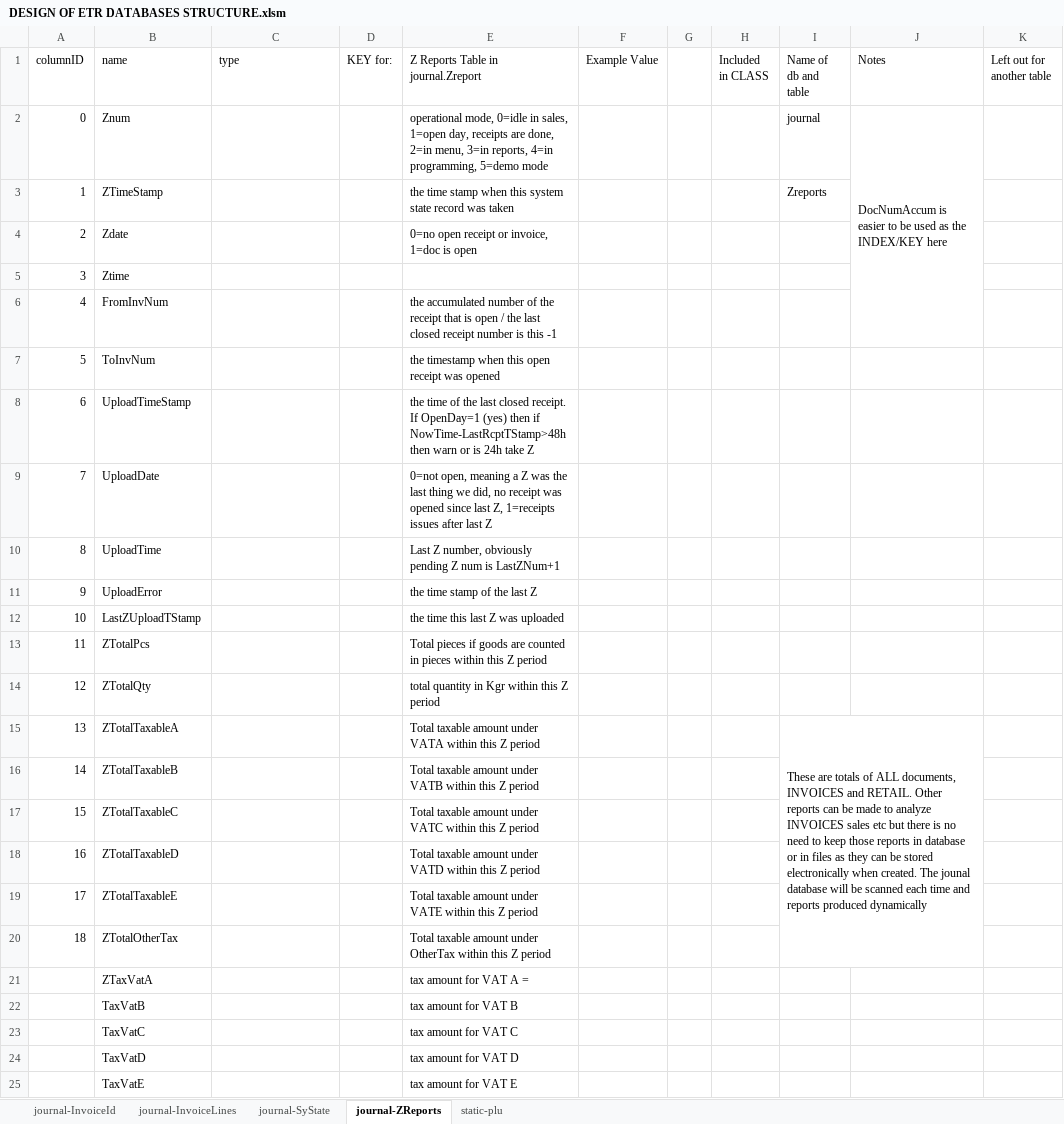
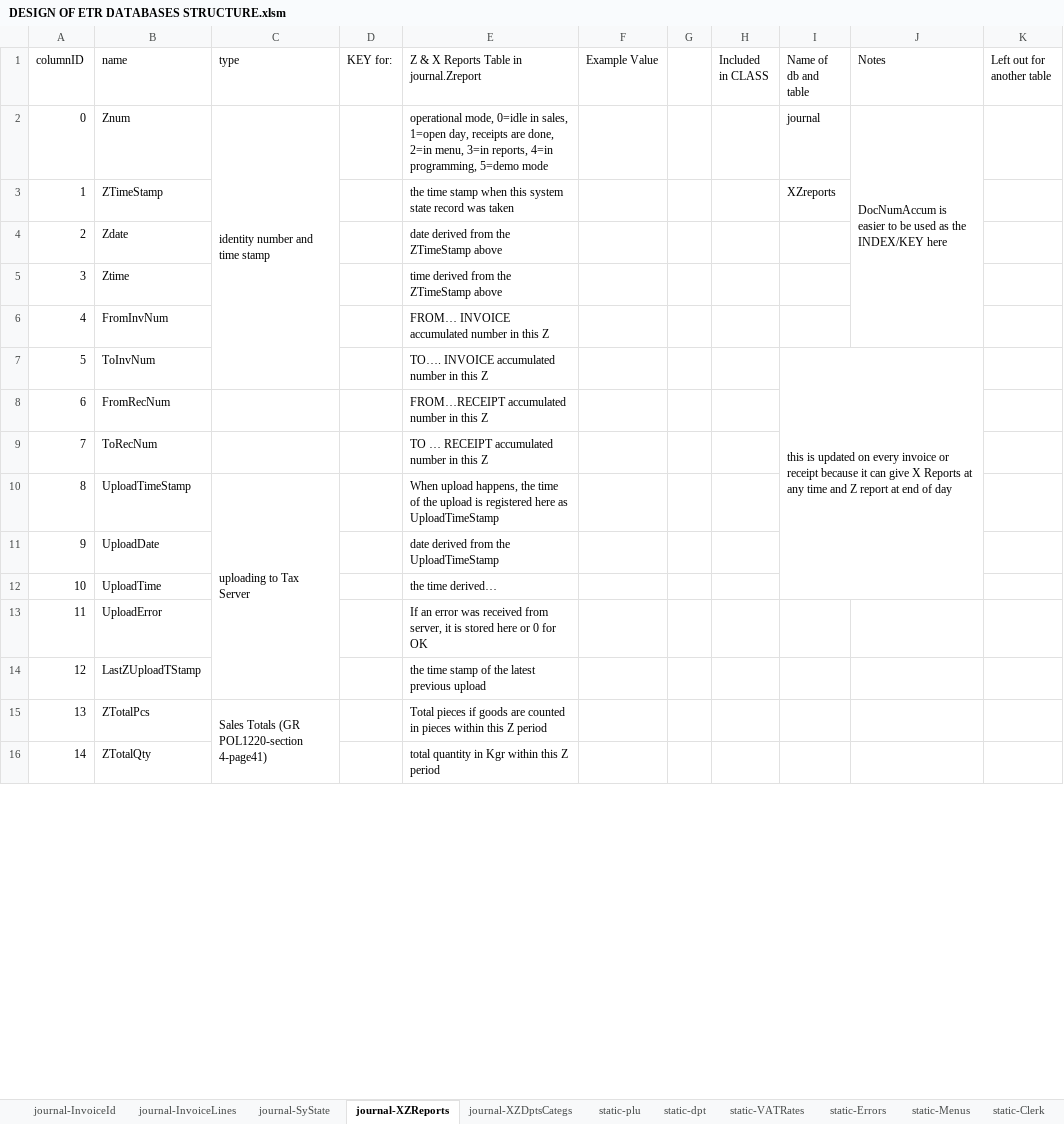
Before and after one commit to geta4tvn/CoreOne, an Excel workbook: DESIGN OF ETR DATABASES STRUCTURE.xlsm, sheet journal-XZReports, drawn as a sheet; only a part is shown; values as stored, in another font and other column widths than the file's, no cell formats; charts and pictures not drawn; removed rows and columns are numbered as before the commit, all else as after; the diff covers the shown part only; the diff names each change by its address in the sheet, - before the commit and + after, or states it on an @@ line.

Commit message:
Today, 18 Oct 2018, I finished all tables for both dbs, created the dbs and all tables using the vbasic tool. Now, I need to create the classes to handle everything...

```diff
--- a/DESIGN OF ETR DATABASES STRUCTURE.xlsm (sheet journal-XZReports)
+++ b/DESIGN OF ETR DATABASES STRUCTURE.xlsm (sheet journal-XZReports)
-sheet tab: journal-ZReports
+sheet tab: journal-XZReports
+sheet tab: journal-XZDptsCategs
+sheet tab: static-dpt
+sheet tab: static-VATRates
+sheet tab: static-Errors
+sheet tab: static-Menus
+sheet tab: static-Clerk
-E1: Z Reports Table in journal.Zreport
+E1: Z & X Reports Table in journal.Zreport
-C2 (type): (empty)
+C2 (type): identity number and time stamp
+C2:C7 merged
-I3 (Name of db and table): Zreports
+I3 (Name of db and table): XZreports
-E4: 0=no open receipt or invoice, 1=doc is open
+E4: date derived from the ZTimeStamp above
-E5: (empty)
+E5: time derived from the ZTimeStamp above
-E6: the accumulated number of the receipt that is open / the last closed receipt number is this -1
+E6: FROM… INVOICE accumulated number in this Z
-E7: the timestamp when this open receipt was opened
+E7: TO…. INVOICE accumulated number in this Z
-I7 (Name of db and table): (empty)
+I7 (Name of db and table): this is updated on every invoice or receipt because it can give X Reports at any time and Z report at end of day
+I7:J12 merged
+row 8: 6 | FromRecNum |  |  | FROM…RECEIPT accumulated number in this Z
+row 9: 7 | ToRecNum |  |  | TO … RECEIPT accumulated number in this Z
@@ column A (columnID) renumbered between rows 10 and 107 @@
-C10 (type): (empty)
+C10 (type): uploading to Tax Server
+C10:C14 merged
-E10: the time of the last closed receipt. If OpenDay=1 (yes) then if NowTime-LastRcptTStamp>48h then warn or is 24h take Z
+E10: When upload happens, the time of the upload is registered here as UploadTimeStamp
-E11: 0=not open, meaning a Z was the last thing we did, no receipt was opened since last Z, 1=receipts issues after last Z
+E11: date derived from the UploadTimeStamp
-E12: Last Z number, obviously pending Z num is LastZNum+1
+E12: the time derived…
-E13: the time stamp of the last Z
+E13: If an error was received from server, it is stored here or 0 for OK
-E14: the time this last Z was uploaded
+E14: the time stamp of the latest previous upload
-C15 (type): (empty)
+C15 (type): Sales Totals (GR POL1220-section 4-page41)
+C15:C33 merged
-row 15: 13 | ZTotalTaxableA |  |  | Total taxable amount under VATA within this Z period |  |  |  | These are totals of ALL documents, INVOICES and RETAIL. Other reports can be made to analyze INVOICES sales etc but there is no need to keep those reports in database or in files as they can be stored electronically when created. The jounal database will be scanned each time and reports produced dynamically
-row 16: 14 | ZTotalTaxableB |  |  | Total taxable amount under VATB within this Z period
-row 17: 15 | ZTotalTaxableC |  |  | Total taxable amount under VATC within this Z period
-row 18: 16 | ZTotalTaxableD |  |  | Total taxable amount under VATD within this Z period
-row 19: 17 | ZTotalTaxableE |  |  | Total taxable amount under VATE within this Z period
-row 20: 18 | ZTotalOtherTax |  |  | Total taxable amount under OtherTax within this Z period
-row 21:  | ZTaxVatA |  |  | tax amount for VAT A =
-row 22:  | TaxVatB |  |  | tax amount for VAT B
-row 23:  | TaxVatC |  |  | tax amount for VAT C
-row 24:  | TaxVatD |  |  | tax amount for VAT D
-row 25:  | TaxVatE |  |  | tax amount for VAT E
```
Also changed, not shown: 93 added rows, 16 removed rows and 12 edited cells elsewhere in this sheet, sheet journal-SyState, sheet static-plu, sheet journal-InvoiceId, sheet journal-InvoiceLines, other sheet tabs, cell formats, charts or pictures, 2 other files.
